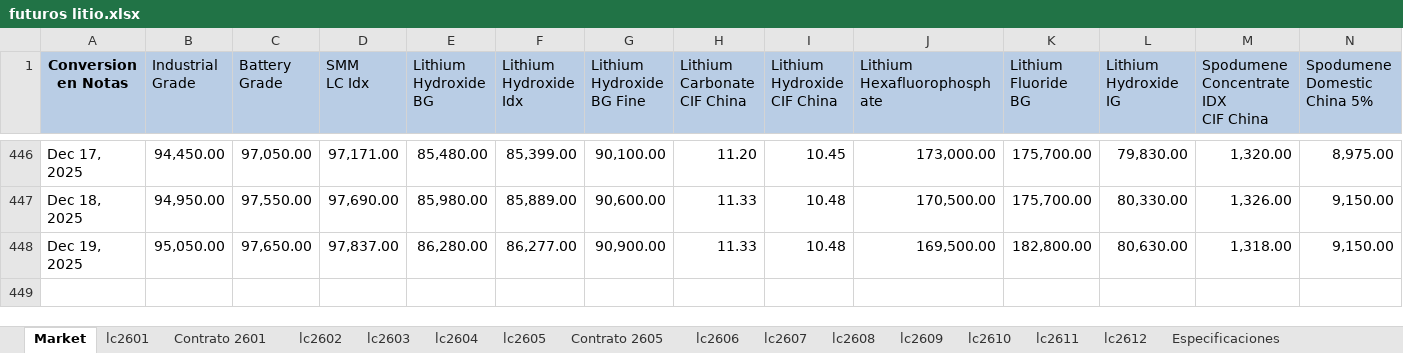
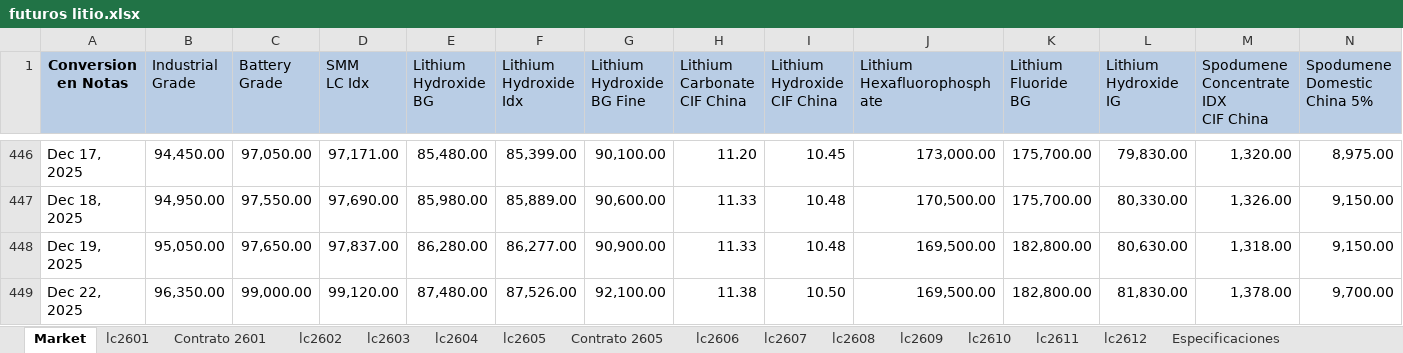
Before and after one commit to mherrerab21/Litio-APP, an Excel workbook: futuros litio.xlsx, sheet Market, drawn as a sheet; only a part is shown, gaps mark what is left out; values as stored, in another font and other column widths than the file's, no borders; charts and pictures not drawn; rows hold the shown columns only; the diff names each change by its address in the sheet, - before the commit and + after, or states it on an @@ line.

```diff
--- a/futuros litio.xlsx (sheet Market)
+++ b/futuros litio.xlsx (sheet Market)
+row 449: Dec 22, 2025 | 96,350.00 | 99,000.00 | 99,120.00 | 87,480.00 | 87,526.00 | 92,100.00 | 11.38 | 10.50 | 169,500.00 | 182,800.00 | 81,830.00 | 1,378.00 | 9,700.00
```
Also changed, not shown: sheet lc2612, sheet lc2611, sheet lc2610, sheet lc2609, sheet lc2608, sheet lc2607, 8 more sheets, charts or pictures.
